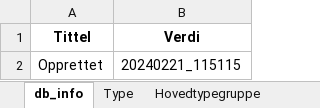
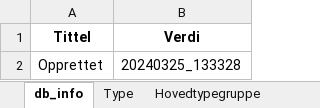
Before and after one commit to Artsdatabanken/nin-kode-api, an Excel workbook: NinKode.WebApi/report_data/nin3_0.xlsx, sheet db_info, drawn as a sheet; values as stored, in another font and other column widths than the file's, no borders; the diff names each change by its address in the sheet, - before the commit and + after, or states it on an @@ line.

```diff
--- a/NinKode.WebApi/report_data/nin3_0.xlsx (sheet db_info)
+++ b/NinKode.WebApi/report_data/nin3_0.xlsx (sheet db_info)
-B2 (Verdi): 20240221_115115
+B2 (Verdi): 20240325_133328
```
Also changed, not shown: sheet Variabelnavn_Måleskala, 5 other files.
